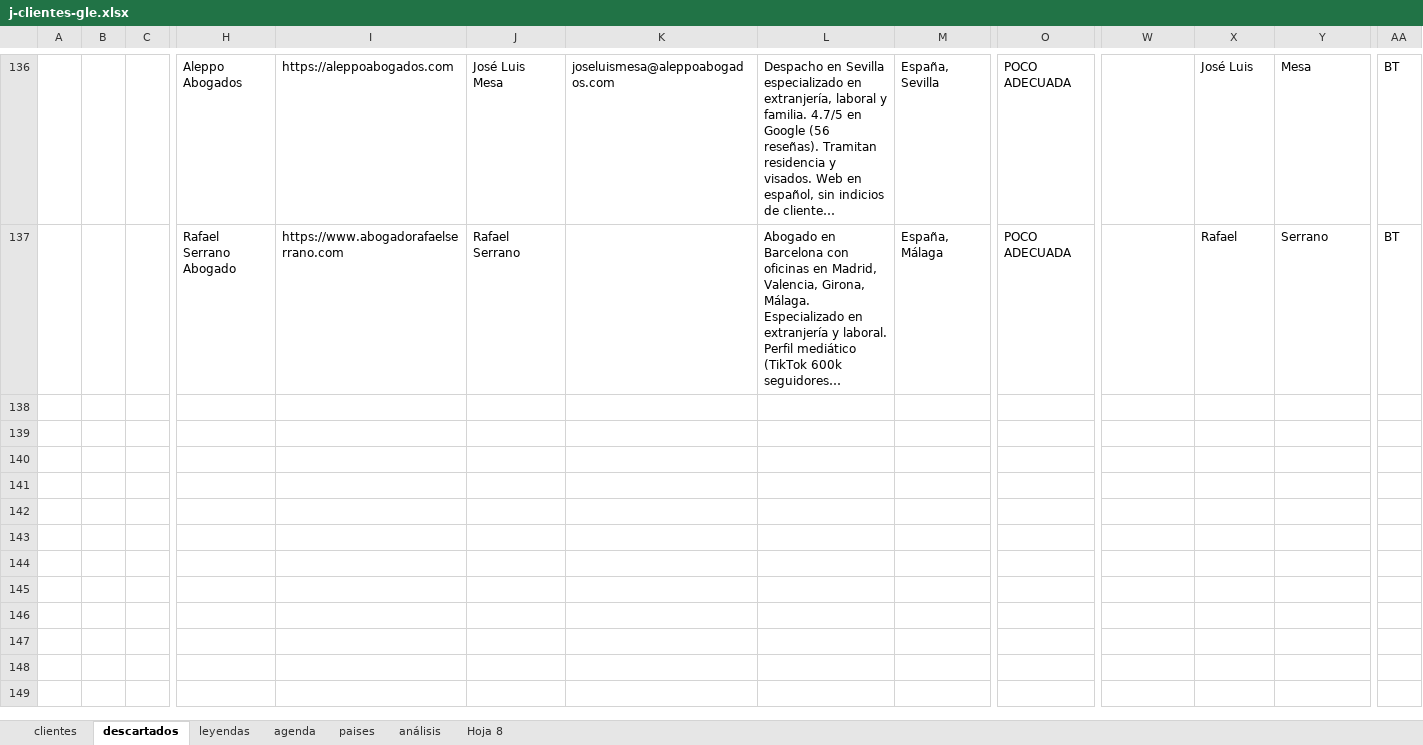
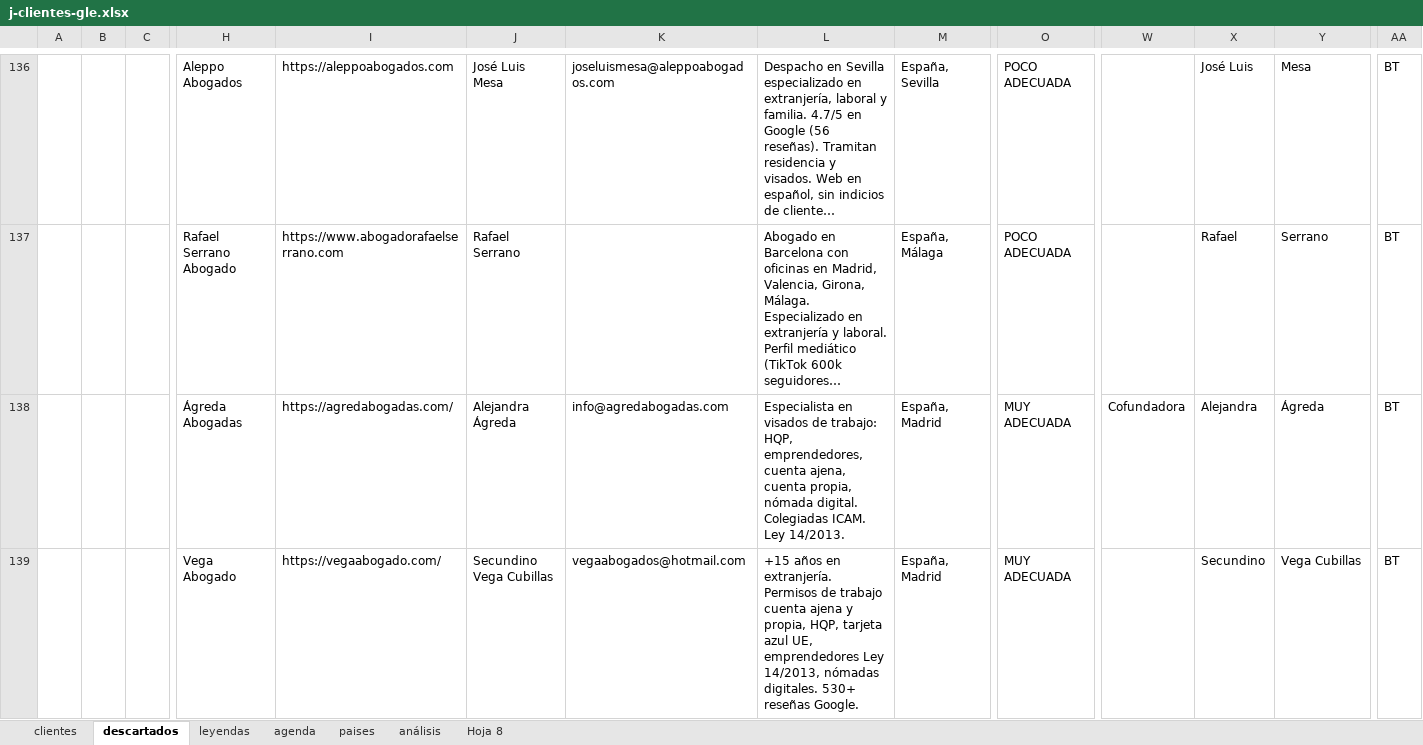
Before and after one commit to Rocio-bot/jurada, an Excel workbook: j-busqueda clientes/j-clientes-gle.xlsx, sheet descartados, drawn as a sheet; only a part is shown, gaps mark what is left out; long unchanged cells end in …; values as stored, in another font and other column widths than the file's, no borders; rows hold the shown columns only; the diff covers the shown part only; the diff names each change by its address in the sheet, - before the commit and + after, or states it on an @@ line.

```diff
--- a/j-busqueda clientes/j-clientes-gle.xlsx (sheet descartados)
+++ b/j-busqueda clientes/j-clientes-gle.xlsx (sheet descartados)
+row 138:  |  |  | Ágreda Abogadas | https://agredabogadas.com/ | Alejandra Ágreda | info@agredabogadas.com | Especialista en visados de trabajo: HQP, emprendedores, cuenta ajena, cuenta propia, nómada digital. Colegiadas ICAM. Ley 14/2013. | España, Madrid | MUY ADECUADA | Cofundadora | Alejandra | Ágreda | BT
+row 139:  |  |  | Vega Abogado | https://vegaabogado.com/ | Secundino Vega Cubillas | vegaabogados@hotmail.com | +15 años en extranjería. Permisos de trabajo cuenta ajena y propia, HQP, tarjeta azul UE, emprendedores Ley 14/2013, nómadas digitales. 530+ reseñas Google. | España, Madrid | MUY ADECUADA |  | Secundino | Vega Cubillas | BT
```
Also changed, not shown: 3 added rows elsewhere in this sheet, sheet clientes, hidden cells.
